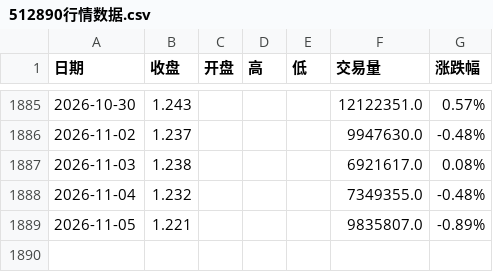
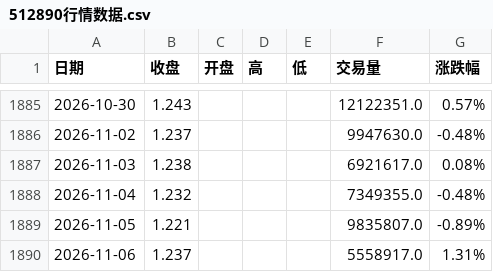
Before and after one commit to 492060059-oss/Trading-system-Devidend-low-vol, a CSV file: data/512890行情数据.csv, drawn as a sheet; only a part is shown, gaps mark what is left out; the diff names each change by its address in the sheet, - before the commit and + after, or states it on an @@ line.

```diff
--- a/data/512890行情数据.csv
+++ b/data/512890行情数据.csv
+row 1890: 2026-11-06 | 1.237 |  |  |  | 5558917.0 | 1.31%
```
Also changed, not shown: data/H20269历史数据.csv.
